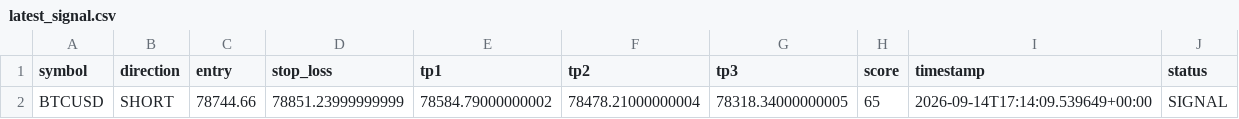
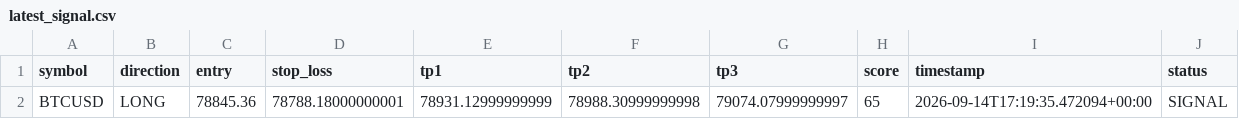
Before and after one commit to cookiejarkuku-glitch/Glitch, a CSV file: signal_feed/latest_signal.csv, drawn as a sheet.

Commit message:
Update latest TradingAI signal

```diff
--- a/signal_feed/latest_signal.csv
+++ b/signal_feed/latest_signal.csv
@@ -1,2 +1,2 @@
 symbol,direction,entry,stop_loss,tp1,tp2,tp3,score,timestamp,status
-BTCUSD,SHORT,78744.66,78851.23999999999,78584.79000000002,78478.21000000004,78318.34000000005,65,2026-09-14T17:14:09.539649+00:00,SIGNAL
+BTCUSD,LONG,78845.36,78788.18000000001,78931.12999999999,78988.30999999998,79074.07999999997,65,2026-09-14T17:19:35.472094+00:00,SIGNAL
```
